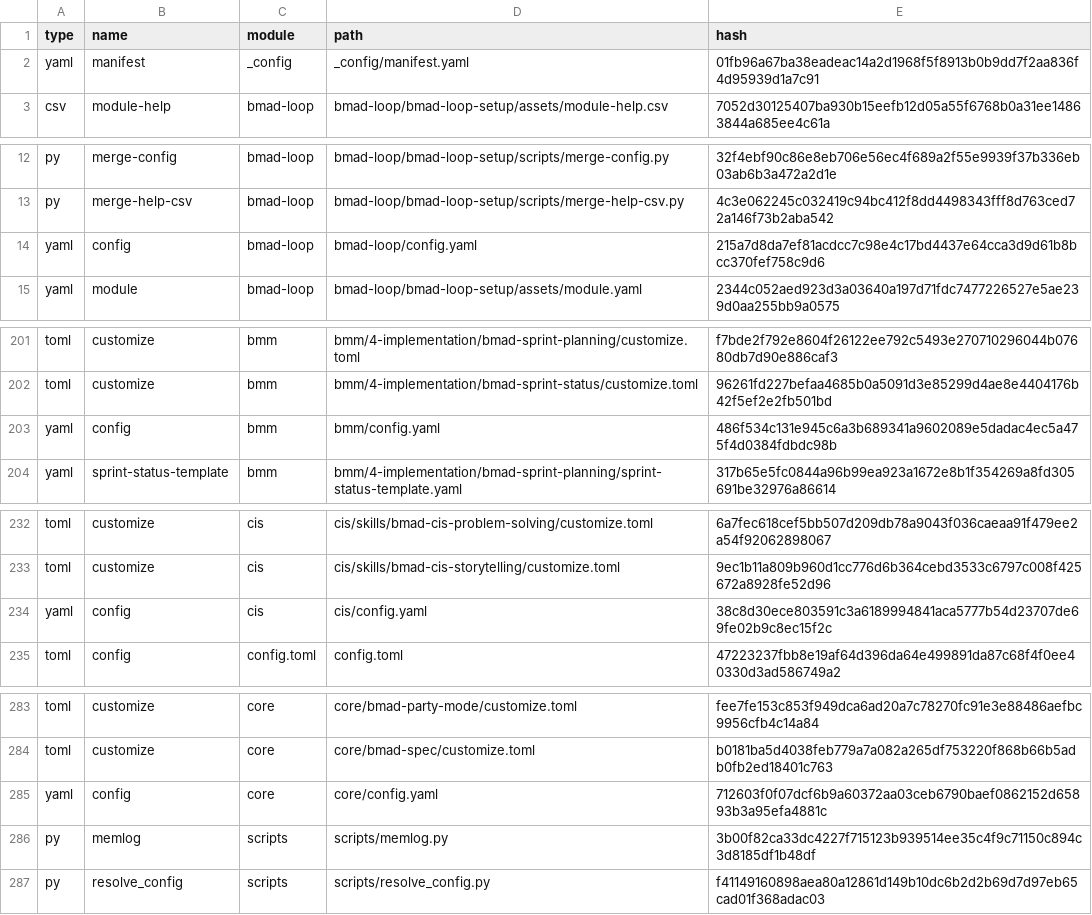
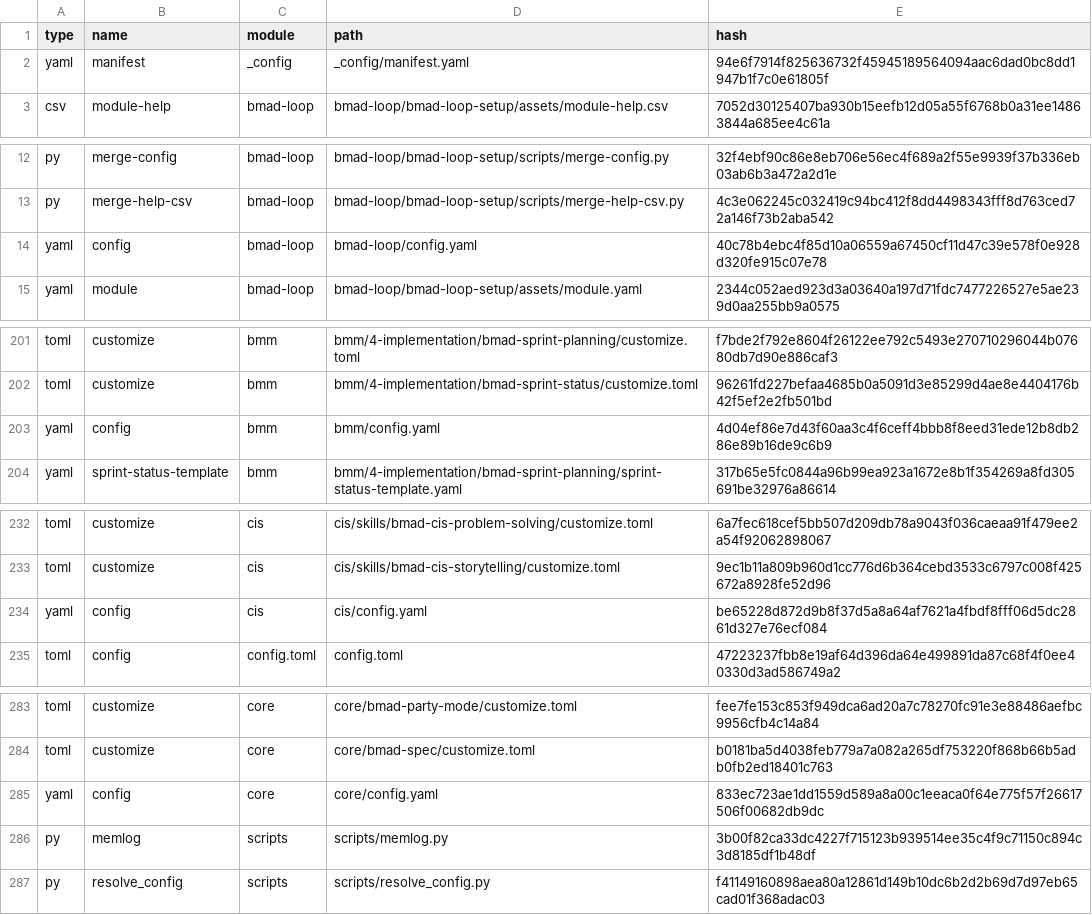
Before and after one commit to Hexalith/Hexalith.EventStore, a CSV file: _bmad/_config/files-manifest.csv, drawn as a sheet; only a part is shown, gaps mark what is left out; the diff covers the shown part only.

Commit message:
chore(config): update timestamps in configuration files

```diff
--- a/_bmad/_config/files-manifest.csv
+++ b/_bmad/_config/files-manifest.csv
@@ -1,3 +1,3 @@
 type,name,module,path,hash
-"yaml","manifest","_config","_config/manifest.yaml","01fb96a67ba38eadeac14a2d1968f5f8913b0b9dd7f2aa836f4d95939d1a7c91"
+"yaml","manifest","_config","_config/manifest.yaml","94e6f7914f825636732f45945189564094aac6dad0bc8dd1947b1f7c0e61805f"
 "csv","module-help","bmad-loop","bmad-loop/bmad-loop-setup/assets/module-help.csv","7052d30125407ba930b15eefb12d05a55f6768b0a31ee14863844a685ee4c61a"
@@ -13,3 +13,3 @@ type,name,module,path,hash
 "py","merge-help-csv","bmad-loop","bmad-loop/bmad-loop-setup/scripts/merge-help-csv.py","4c3e062245c032419c94bc412f8dd4498343fff8d763ced72a146f73b2aba542"
-"yaml","config","bmad-loop","bmad-loop/config.yaml","215a7d8da7ef81acdcc7c98e4c17bd4437e64cca3d9d61b8bcc370fef758c9d6"
+"yaml","config","bmad-loop","bmad-loop/config.yaml","40c78b4ebc4f85d10a06559a67450cf11d47c39e578f0e928d320fe915c07e78"
 "yaml","module","bmad-loop","bmad-loop/bmad-loop-setup/assets/module.yaml","2344c052aed923d3a03640a197d71fdc7477226527e5ae239d0aa255bb9a0575"
@@ -202,3 +202,3 @@ type,name,module,path,hash
 "toml","customize","bmm","bmm/4-implementation/bmad-sprint-status/customize.toml","96261fd227befaa4685b0a5091d3e85299d4ae8e4404176b42f5ef2e2fb501bd"
-"yaml","config","bmm","bmm/config.yaml","486f534c131e945c6a3b689341a9602089e5dadac4ec5a475f4d0384fdbdc98b"
+"yaml","config","bmm","bmm/config.yaml","4d04ef86e7d43f60aa3c4f6ceff4bbb8f8eed31ede12b8db286e89b16de9c6b9"
 "yaml","sprint-status-template","bmm","bmm/4-implementation/bmad-sprint-planning/sprint-status-template.yaml","317b65e5fc0844a96b99ea923a1672e8b1f354269a8fd305691be32976a86614"
@@ -233,3 +233,3 @@ type,name,module,path,hash
 "toml","customize","cis","cis/skills/bmad-cis-storytelling/customize.toml","9ec1b11a809b960d1cc776d6b364cebd3533c6797c008f425672a8928fe52d96"
-"yaml","config","cis","cis/config.yaml","38c8d30ece803591c3a6189994841aca5777b54d23707de69fe02b9c8ec15f2c"
+"yaml","config","cis","cis/config.yaml","be65228d872d9b8f37d5a8a64af7621a4fbdf8fff06d5dc2861d327e76ecf084"
 "toml","config","config.toml","config.toml","47223237fbb8e19af64d396da64e499891da87c68f4f0ee40330d3ad586749a2"
@@ -284,3 +284,3 @@ type,name,module,path,hash
 "toml","customize","core","core/bmad-spec/customize.toml","b0181ba5d4038feb779a7a082a265df753220f868b66b5adb0fb2ed18401c763"
-"yaml","config","core","core/config.yaml","712603f0f07dcf6b9a60372aa03ceb6790baef0862152d65893b3a95efa4881c"
+"yaml","config","core","core/config.yaml","833ec723ae1dd1559d589a8a00c1eeaca0f64e775f57f26617506f00682db9dc"
 "py","memlog","scripts","scripts/memlog.py","3b00f82ca33dc4227f715123b939514ee35c4f9c71150c894c3d8185df1b48df"
```
Also changed, not shown: 1 edited cell elsewhere in this file, 7 other files.
